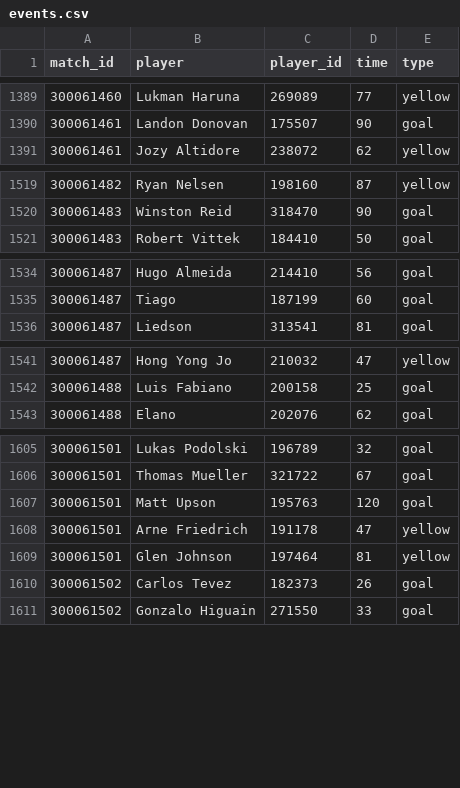
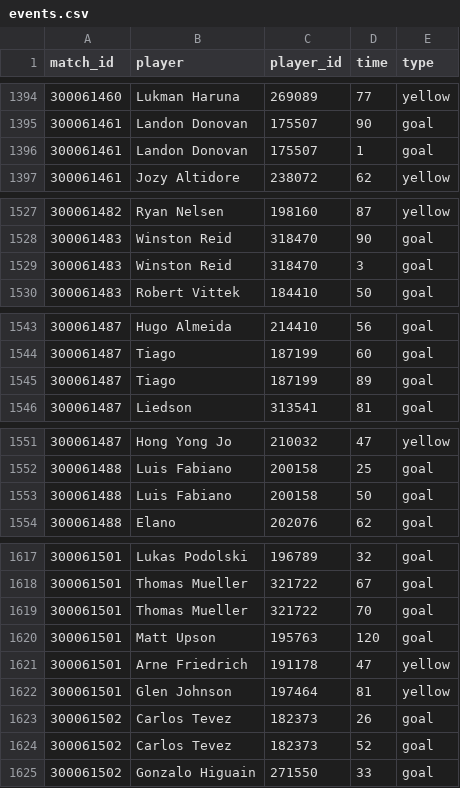
Before and after one commit to mneedham/neo4j-worldcup, a CSV file: data/import/events.csv, drawn as a sheet; only a part is shown, gaps mark what is left out; the diff covers the shown part only; the diff names each change by its address in the sheet, - before the commit and + after, or states it on an @@ line.

```diff
--- a/data/import/events.csv
+++ b/data/import/events.csv
+row 1396: 300061461 | Landon Donovan | 175507 | 1 | goal
+row 1529: 300061483 | Winston Reid | 318470 | 3 | goal
+row 1545: 300061487 | Tiago | 187199 | 89 | goal
+row 1553: 300061488 | Luis Fabiano | 200158 | 50 | goal
+row 1619: 300061501 | Thomas Mueller | 321722 | 70 | goal
+row 1624: 300061502 | Carlos Tevez | 182373 | 52 | goal
```
Also changed, not shown: 14 added rows and 2 edited cells elsewhere in this file, 3 other files.
